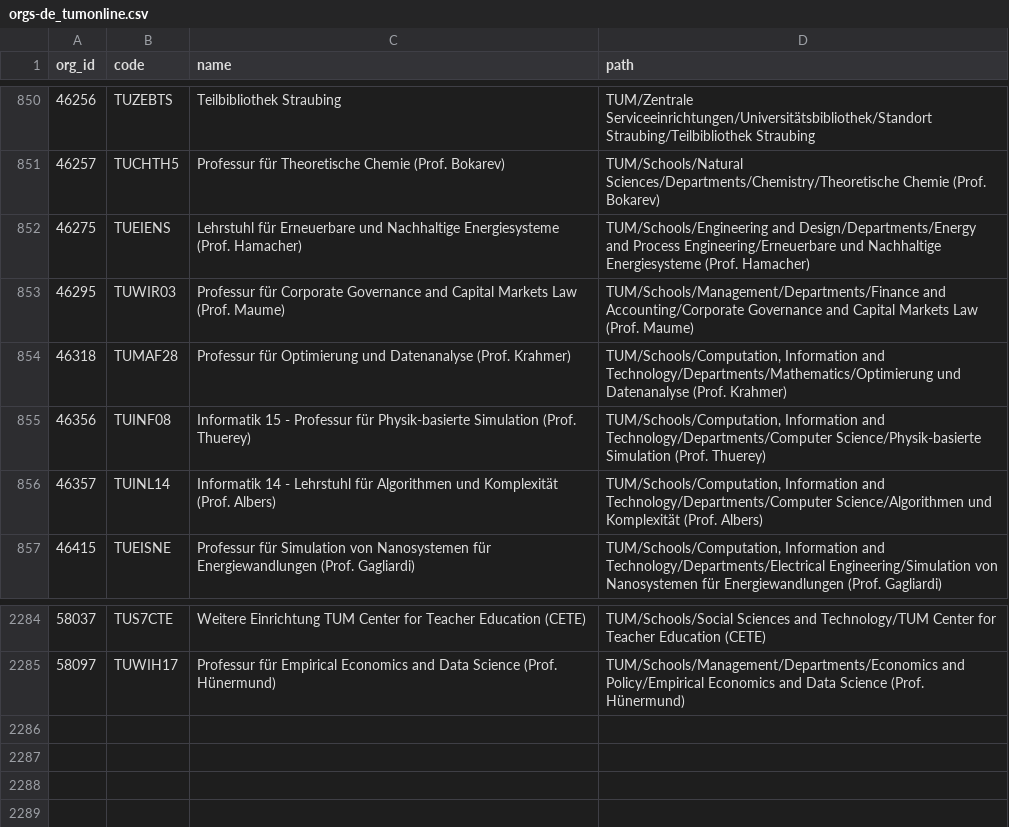
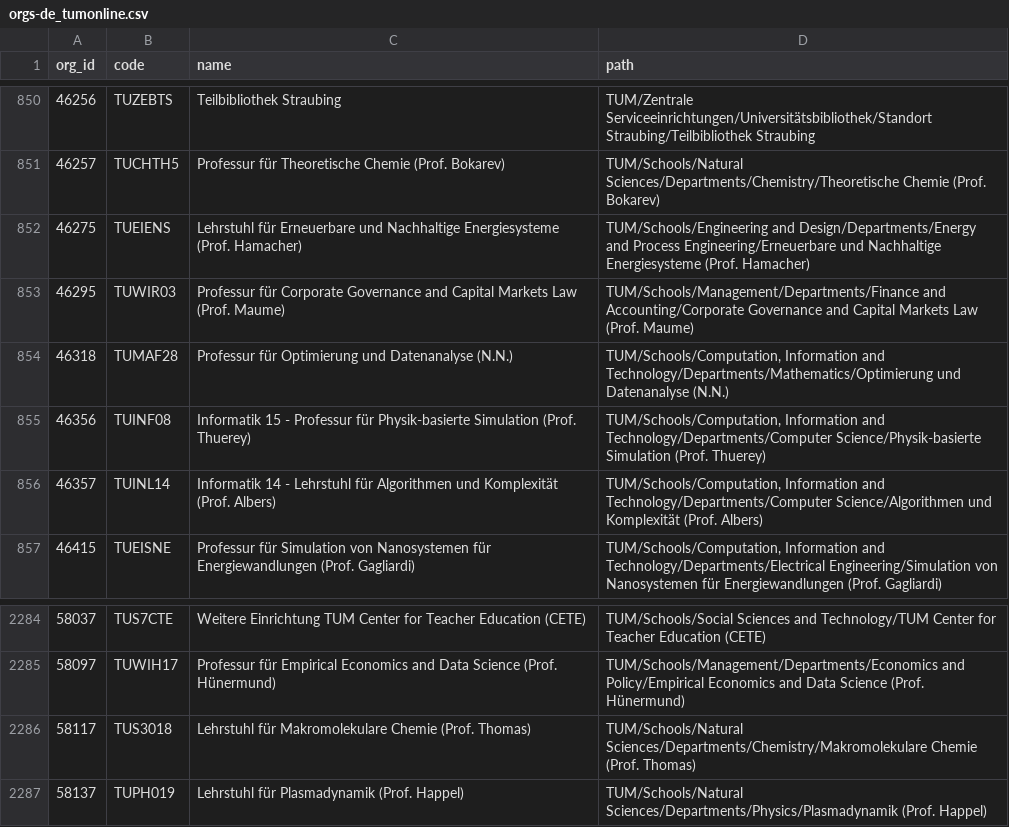
Before and after one commit to TUM-Dev/NavigaTUM, a CSV file: data/external/results/orgs-de_tumonline.csv, drawn as a sheet; only a part is shown, gaps mark what is left out.

```diff
--- a/data/external/results/orgs-de_tumonline.csv
+++ b/data/external/results/orgs-de_tumonline.csv
@@ -853,3 +853,3 @@ org_id,code,name,path
 46295,TUWIR03,Professur für Corporate Governance and Capital Markets Law (Prof. Maume),TUM/Schools/Management/Departments/Finance and Accounting/Corporate Governance and Capital Markets Law (Prof. Maume)
-46318,TUMAF28,Professur für Optimierung und Datenanalyse (Prof. Krahmer),"TUM/Schools/Computation, Information and Technology/Departments/Mathematics/Optimierung und Datenanalyse (Prof. Krahmer)"
+46318,TUMAF28,Professur für Optimierung und Datenanalyse (N.N.),"TUM/Schools/Computation, Information and Technology/Departments/Mathematics/Optimierung und Datenanalyse (N.N.)"
 46356,TUINF08,Informatik 15 - Professur für Physik-basierte Simulation (Prof. Thuerey),"TUM/Schools/Computation, Information and Technology/Departments/Computer Science/Physik-basierte Simulation (Prof. Thuerey)"
@@ -2285 +2285,3 @@ org_id,code,name,path
 58097,TUWIH17,Professur für Empirical Economics and Data Science (Prof. Hünermund),TUM/Schools/Management/Departments/Economics and Policy/Empirical Economics and Data Science (Prof. Hünermund)
+58117,TUS3018,Lehrstuhl für Makromolekulare Chemie (Prof. Thomas),TUM/Schools/Natural Sciences/Departments/Chemistry/Makromolekulare Chemie (Prof. Thomas)
+58137,TUPH019,Lehrstuhl für Plasmadynamik (Prof. Happel),TUM/Schools/Natural Sciences/Departments/Physics/Plasmadynamik (Prof. Happel)
```
Also changed, not shown: data/external/results/orgs-en_tumonline.csv.
